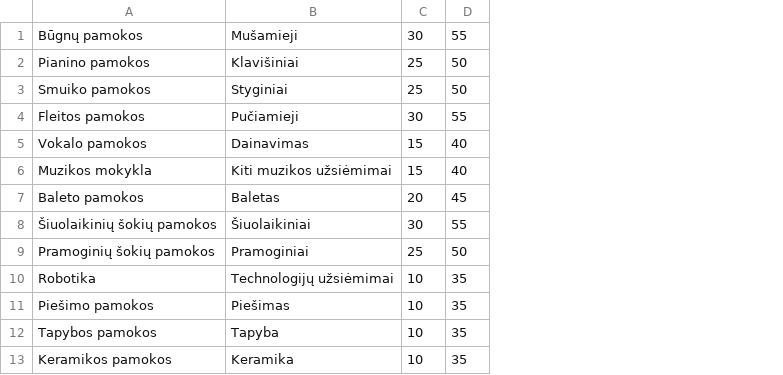
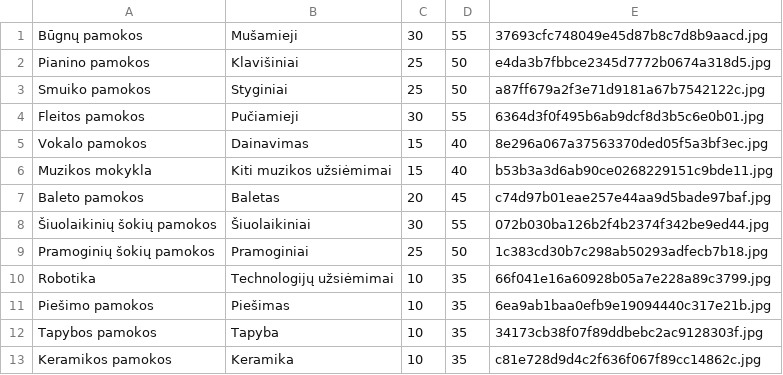
Before and after one commit to nfqakademija/po-pamoku, a CSV file: public/data/Activities.csv, drawn as a sheet; only a part is shown; the diff names each change by its address in the sheet, - before the commit and + after, or states it on an @@ line.

Commit message:
images data

```diff
--- a/public/data/Activities.csv
+++ b/public/data/Activities.csv
+column E, rows 1-13: 37693cfc748049e45d87b8c7d8b9aacd.jpg | e4da3b7fbbce2345d7772b0674a318d5.jpg | a87ff679a2f3e71d9181a67b7542122c.jpg | 6364d3f0f495b6ab9dcf8d3b5c6e0b01.jpg | 8e296a067a37563370ded05f5a3bf3ec.jpg | b53b3a3d6ab90ce0268229151c9bde11.jpg | c74d97b01eae257e44aa9d5bade97baf.jpg | 072b030ba126b2f4b2374f342be9ed44.jpg | 1c383cd30b7c298ab50293adfecb7b18.jpg | 66f041e16a60928b05a7e228a89c3799.jpg | 6ea9ab1baa0efb9e19094440c317e21b.jpg | 34173cb38f07f89ddbebc2ac9128303f.jpg | c81e728d9d4c2f636f067f89cc14862c.jpg
```
Also changed, not shown: 1 other file.
